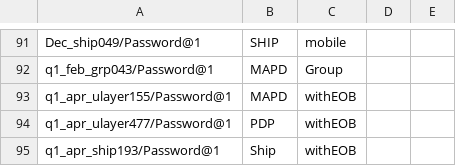
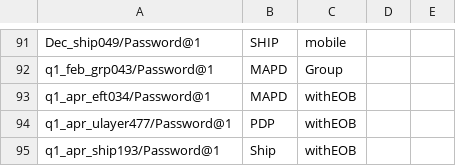
Before and after one commit to swati13oct/MnR, a CSV file: cukesatdd/src/main/resources/database/AMP-Member-Type.csv, drawn as a sheet; only a part is shown, gaps mark what is left out.

```diff
--- a/cukesatdd/src/main/resources/database/AMP-Member-Type.csv
+++ b/cukesatdd/src/main/resources/database/AMP-Member-Type.csv
@@ -92,3 +92,3 @@ Dec_ship049/Password@1,SHIP,mobile,,
 q1_feb_grp043/Password@1,MAPD,Group,,
-q1_apr_ulayer155/Password@1,MAPD,withEOB,,
+q1_apr_eft034/Password@1,MAPD,withEOB,,
 q1_apr_ulayer477/Password@1,PDP,withEOB,,
```
Also changed, not shown: 2 other files.
